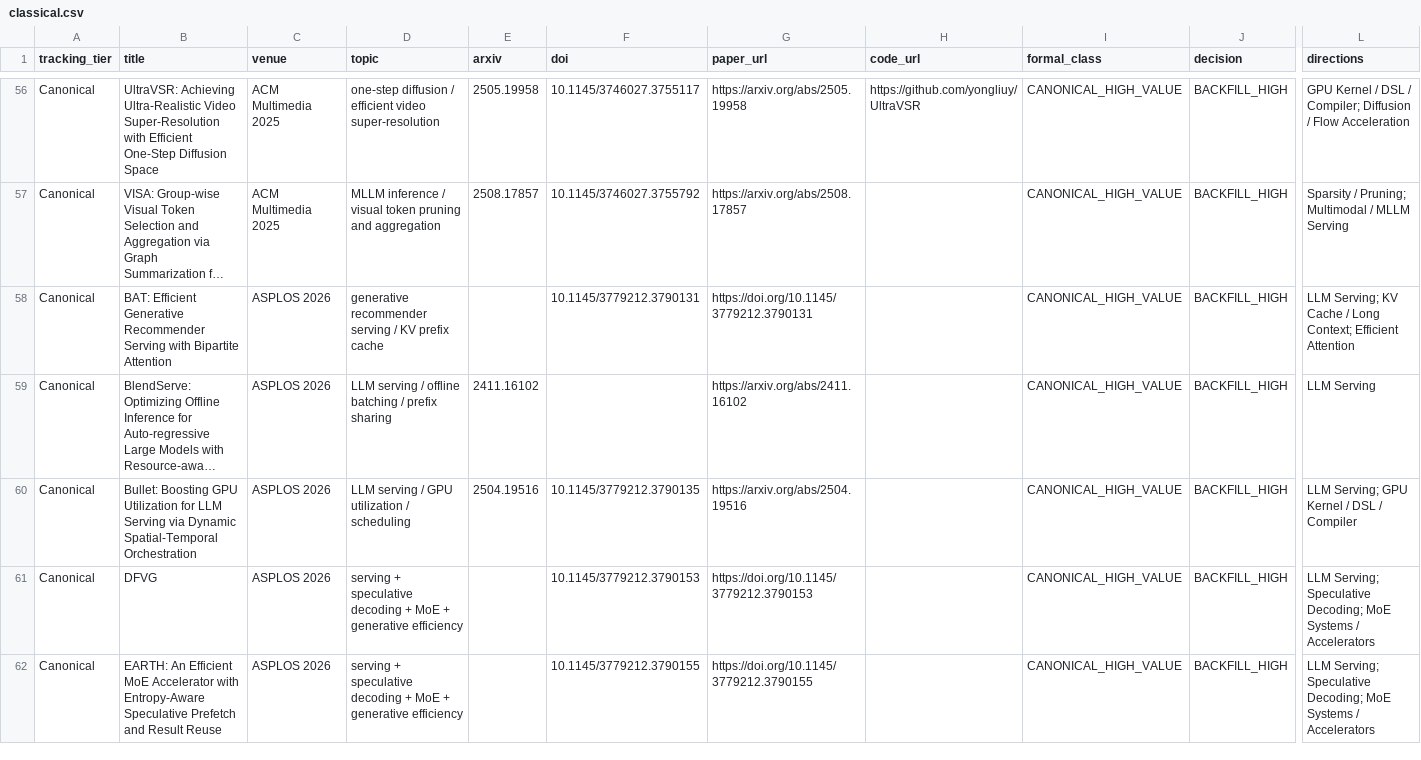
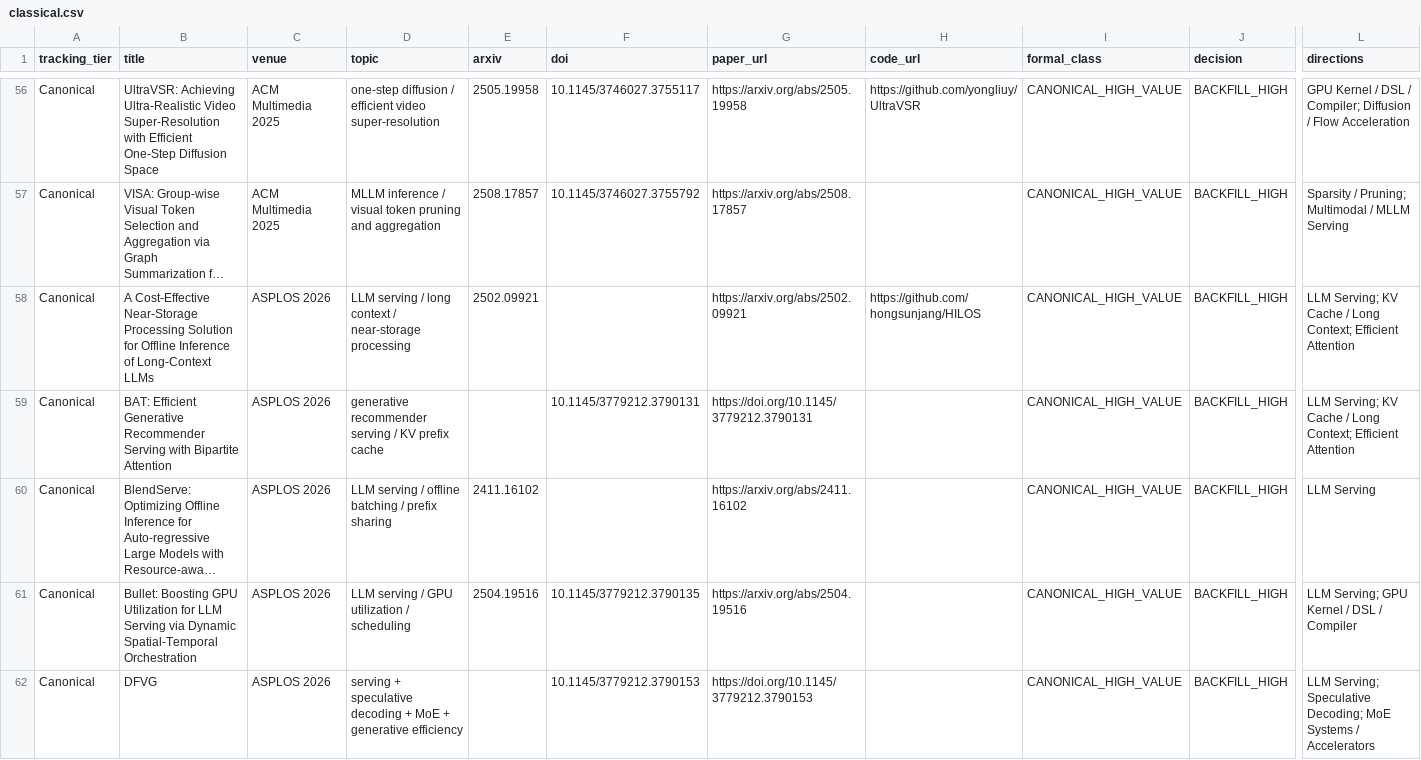
Before and after one commit to WangZhican/efficient-ml-landscape, a CSV file: data/classical.csv, drawn as a sheet; only a part is shown, gaps mark what is left out; the shorter side is filled out with more unchanged rows; long unchanged cells end in …; rows hold the shown columns only; the diff covers the shown part only; the diff names each change by its address in the sheet, - before the commit and + after, or states it on an @@ line.

Commit message:
Expand MLSys and ASPLOS canonical coverage

```diff
--- a/data/classical.csv
+++ b/data/classical.csv
+row 58: Canonical | A Cost-Effective Near-Storage Processing Solution for Offline Inference of Long-Context LLMs | ASPLOS 2026 | LLM serving / long context / near-storage processing | 2502.09921 |  | https://arxiv.org/abs/2502.09921 | https://github.com/hongsunjang/HILOS | CANONICAL_HIGH_VALUE | BACKFILL_HIGH | LLM Serving; KV Cache / Long Context; Efficient Attention
```
Also changed, not shown: 14 added rows elsewhere in this file, data/papers.csv, 18 other files.
